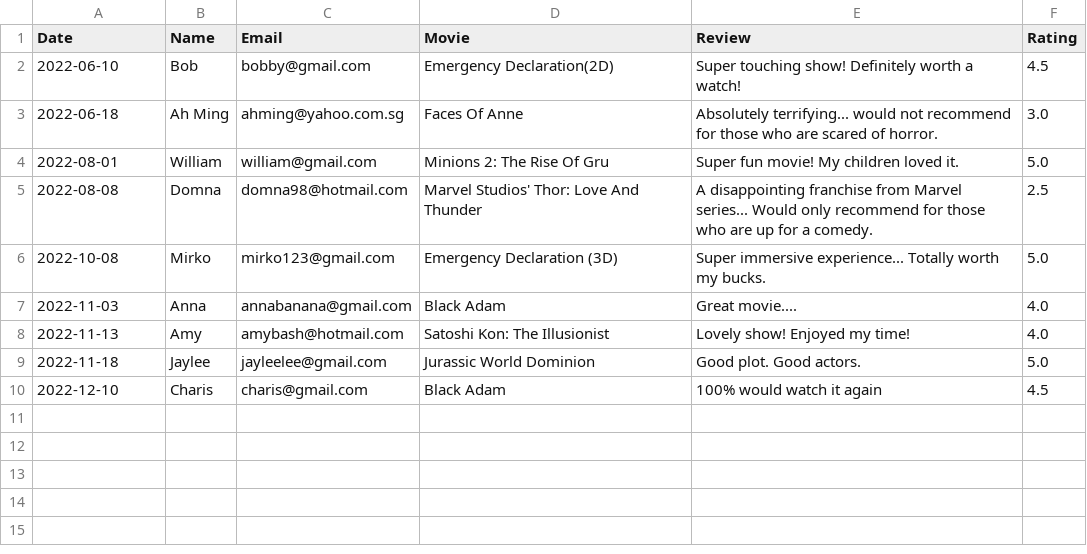
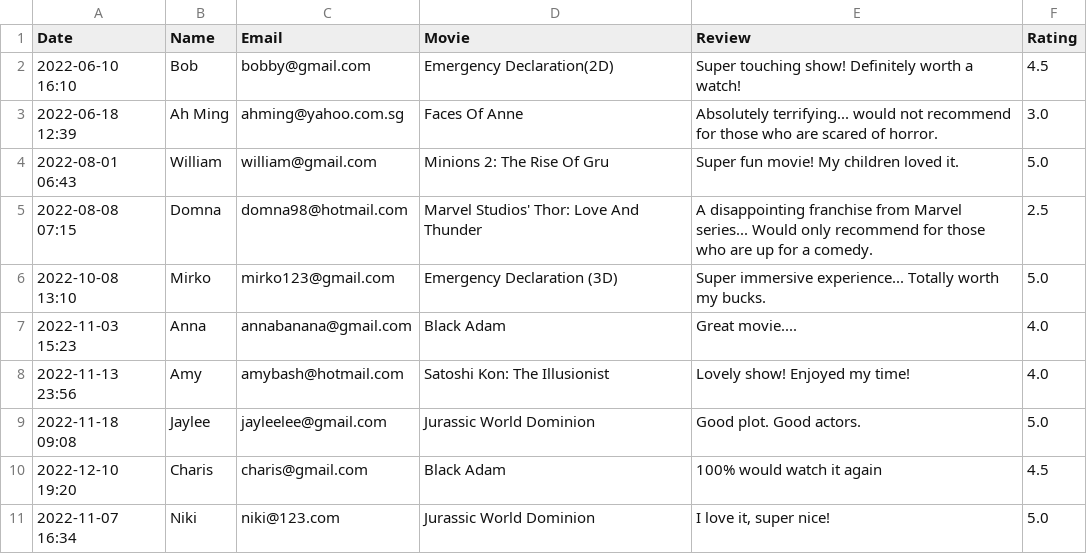
Before and after one commit to natisaver/Movie-Booking-System, a CSV file: src/Data/Review.csv, drawn as a sheet.

Commit message:
leave review halfway

```diff
--- a/src/Data/Review.csv
+++ b/src/Data/Review.csv
@@ -1,10 +1,11 @@
 Date,Name,Email,Movie,Review,Rating
-2022-06-10,Bob,bobby@gmail.com,Emergency Declaration(2D), Super touching show! Definitely worth a watch! ,4.5
-2022-06-18,Ah Ming,ahming@yahoo.com.sg,Faces Of Anne, Absolutely terrifying... would not recommend for those who are scared of horror., 3.0
-2022-08-01,William,william@gmail.com,Minions 2: The Rise Of Gru, Super fun movie! My children loved it.,5.0
-2022-08-08,Domna,domna98@hotmail.com,Marvel Studios' Thor: Love And Thunder, A disappointing franchise from Marvel series... Would only recommend for those who are up for a comedy., 2.5
-2022-10-08,Mirko,mirko123@gmail.com,Emergency Declaration (3D), Super immersive experience... Totally worth my bucks., 5.0
-2022-11-03,Anna,annabanana@gmail.com,Black Adam, Great movie...., 4.0
-2022-11-13,Amy,amybash@hotmail.com,Satoshi Kon: The Illusionist, Lovely show! Enjoyed my time! , 4.0
-2022-11-18,Jaylee,jayleelee@gmail.com,Jurassic World Dominion, Good plot. Good actors. , 5.0
-2022-12-10,Charis,charis@gmail.com,Black Adam, 100% would watch it again, 4.5
+2022-06-10 16:10,"Bob","bobby@gmail.com","Emergency Declaration(2D)","Super touching show! Definitely worth a watch!",4.5
+2022-06-18 12:39,"Ah Ming","ahming@yahoo.com.sg","Faces Of Anne","Absolutely terrifying... would not recommend for those who are scared of horror.",3.0
+2022-08-01 06:43,"William","william@gmail.com","Minions 2: The Rise Of Gru","Super fun movie! My children loved it.",5.0
+2022-08-08 07:15,"Domna","domna98@hotmail.com","Marvel Studios' Thor: Love And Thunder","A disappointing franchise from Marvel series... Would only recommend for those who are up for a comedy.",2.5
+2022-10-08 13:10,"Mirko","mirko123@gmail.com","Emergency Declaration (3D)","Super immersive experience... Totally worth my bucks.",5.0
+2022-11-03 15:23,"Anna","annabanana@gmail.com","Black Adam","Great movie....",4.0
+2022-11-13 23:56,"Amy","amybash@hotmail.com","Satoshi Kon: The Illusionist","Lovely show! Enjoyed my time!",4.0
+2022-11-18 09:08,"Jaylee","jayleelee@gmail.com","Jurassic World Dominion","Good plot. Good actors.",5.0
+2022-12-10 19:20,"Charis","charis@gmail.com","Black Adam","100% would watch it again",4.5
+2022-11-07 16:34,"Niki","niki@123.com","Jurassic World Dominion","I love it, super nice!",5.0
```
Also changed, not shown: 3 other files.
